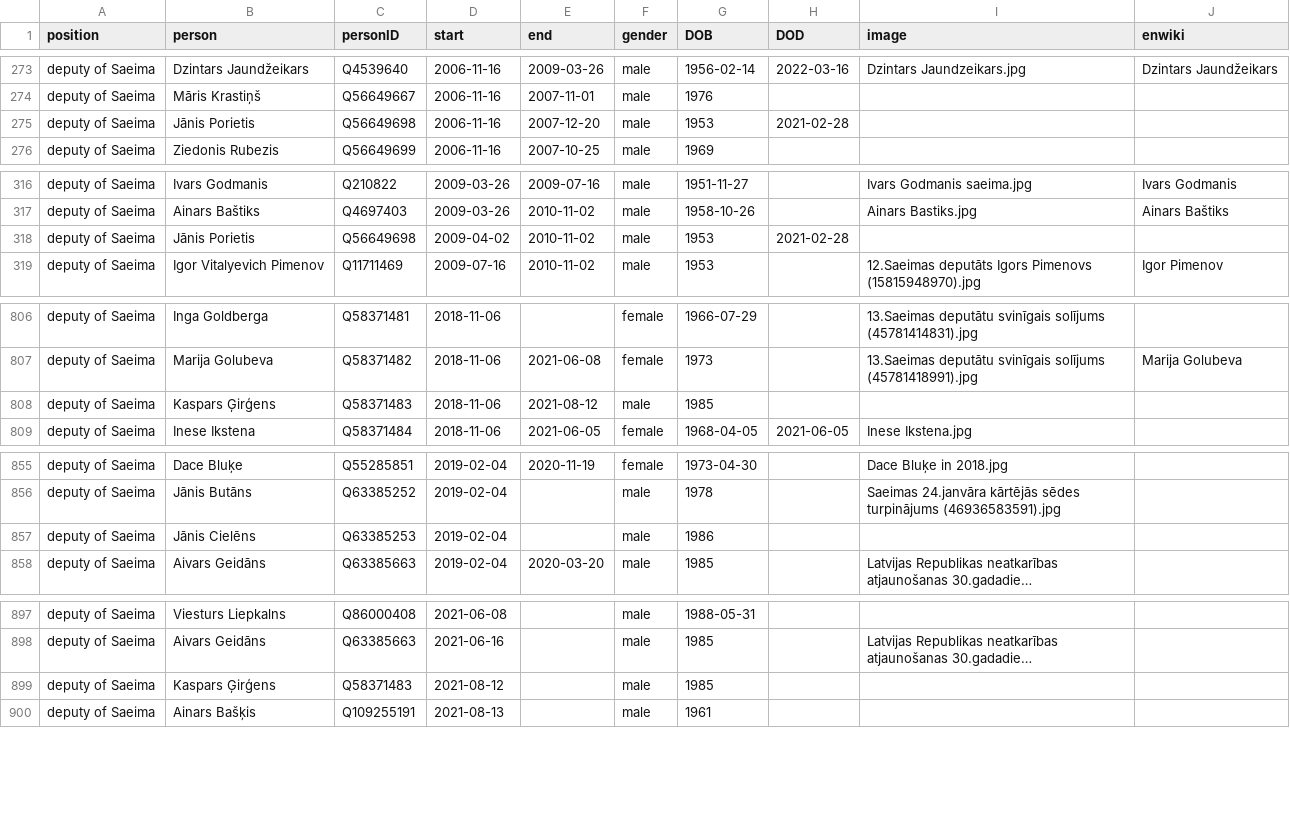
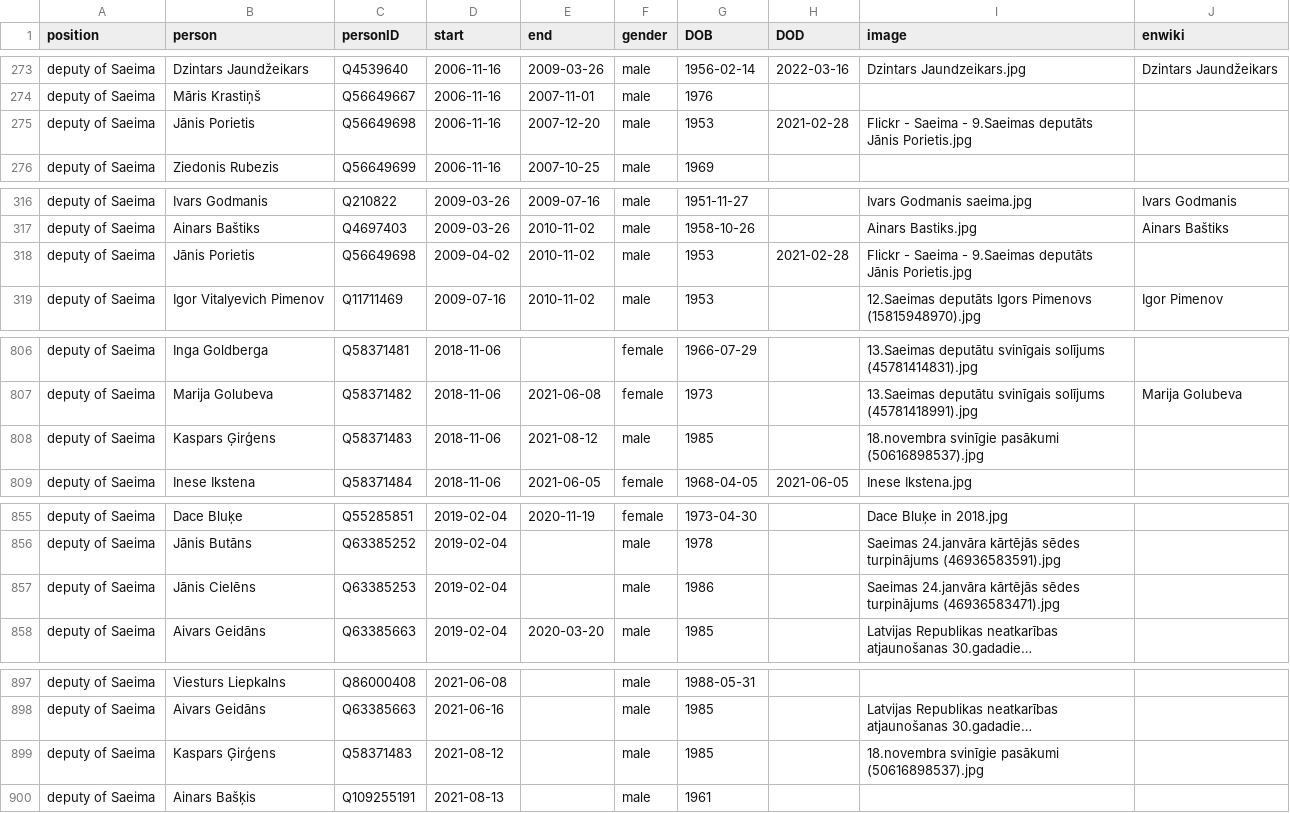
Before and after one commit to every-politician-scrapers/latvia-cabinet, a CSV file: html/legislators.csv, drawn as a sheet; only a part is shown, gaps mark what is left out; long unchanged cells end in …; the diff names each change by its address in the sheet, - before the commit and + after, or states it on an @@ line.

Commit message:
PCB update

```diff
--- a/html/legislators.csv
+++ b/html/legislators.csv
-I275 (image): (empty)
+I275 (image): Flickr - Saeima - 9.Saeimas deputāts Jānis Porietis.jpg
-I318 (image): (empty)
+I318 (image): Flickr - Saeima - 9.Saeimas deputāts Jānis Porietis.jpg
-I808 (image): (empty)
+I808 (image): 18.novembra svinīgie pasākumi (50616898537).jpg
-I857 (image): (empty)
+I857 (image): Saeimas 24.janvāra kārtējās sēdes turpinājums (46936583471).jpg
-I899 (image): (empty)
+I899 (image): 18.novembra svinīgie pasākumi (50616898537).jpg
```
